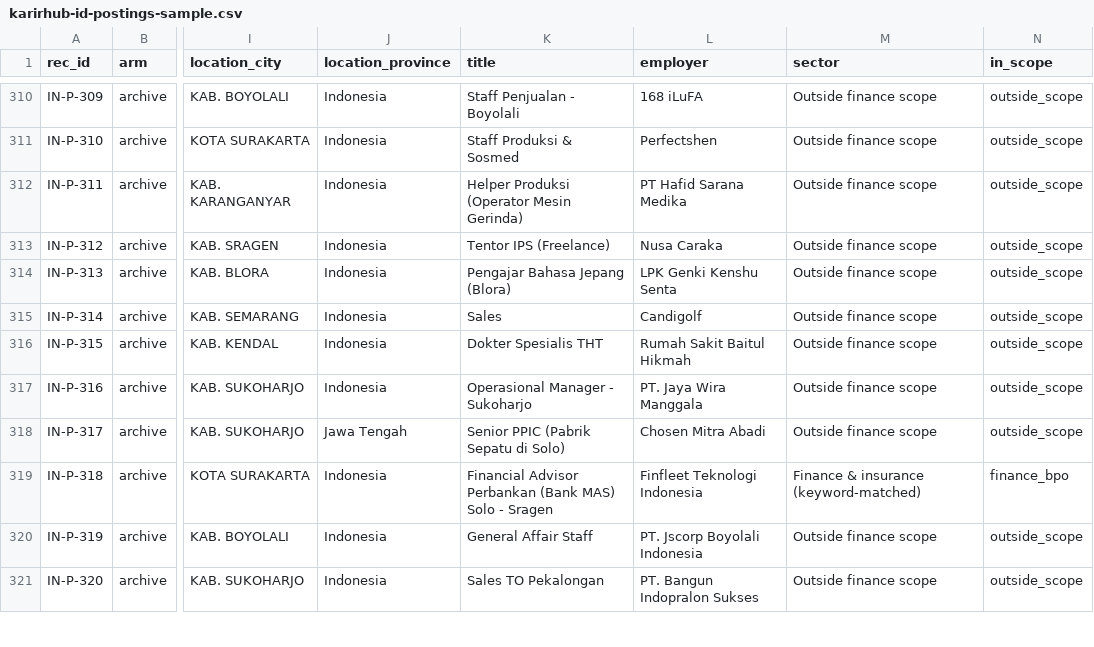
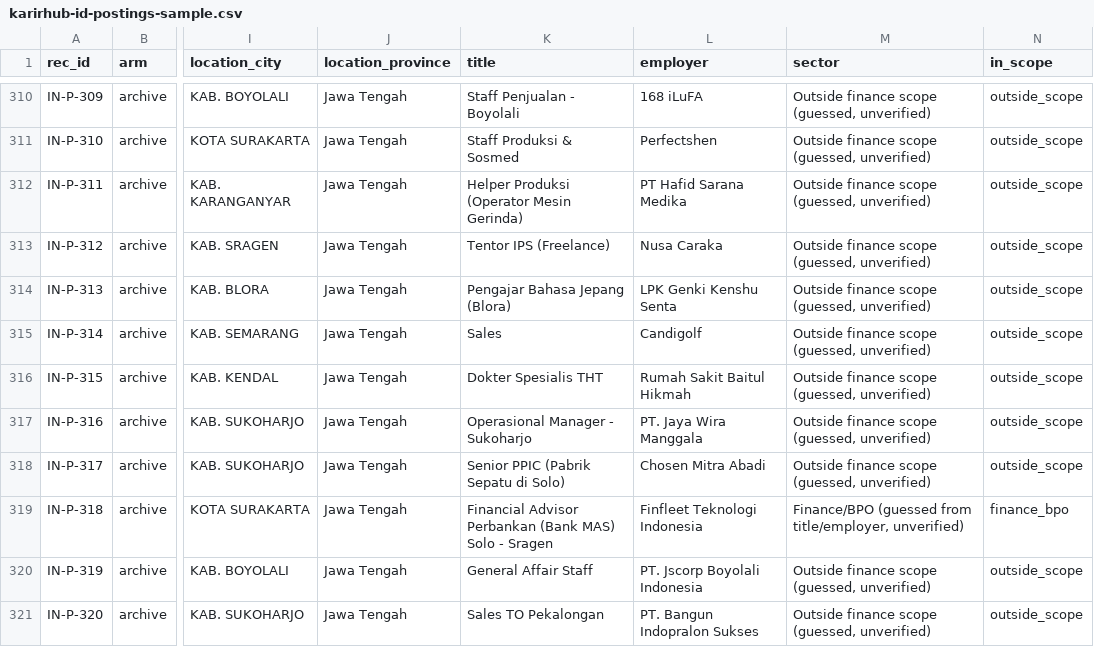
Before and after one commit to webdevsha/spar-f26-id, a CSV file: data/id-postings/karirhub-id-postings-sample.csv, drawn as a sheet; only a part is shown, gaps mark what is left out; the diff covers the shown part only; the diff names each change by its address in the sheet, - before the commit and + after, or states it on an @@ line.

Commit message:
fix: id-postings audit - province, titles, archive sector, wording (#7)

```diff
--- a/data/id-postings/karirhub-id-postings-sample.csv
+++ b/data/id-postings/karirhub-id-postings-sample.csv
-J310:J317 (location_province): Indonesia
+J310:J317 (location_province): Jawa Tengah
-M310:M318 (sector): Outside finance scope
+M310:M318 (sector): Outside finance scope (guessed, unverified)
-J319:J321 (location_province): Indonesia
+J319:J321 (location_province): Jawa Tengah
-M319 (sector): Finance & insurance (keyword-matched)
+M319 (sector): Finance/BPO (guessed from title/employer, unverified)
-M320:M321 (sector): Outside finance scope
+M320:M321 (sector): Outside finance scope (guessed, unverified)
```
Also changed, not shown: 119 edited cells elsewhere in this file, 7 other files.
